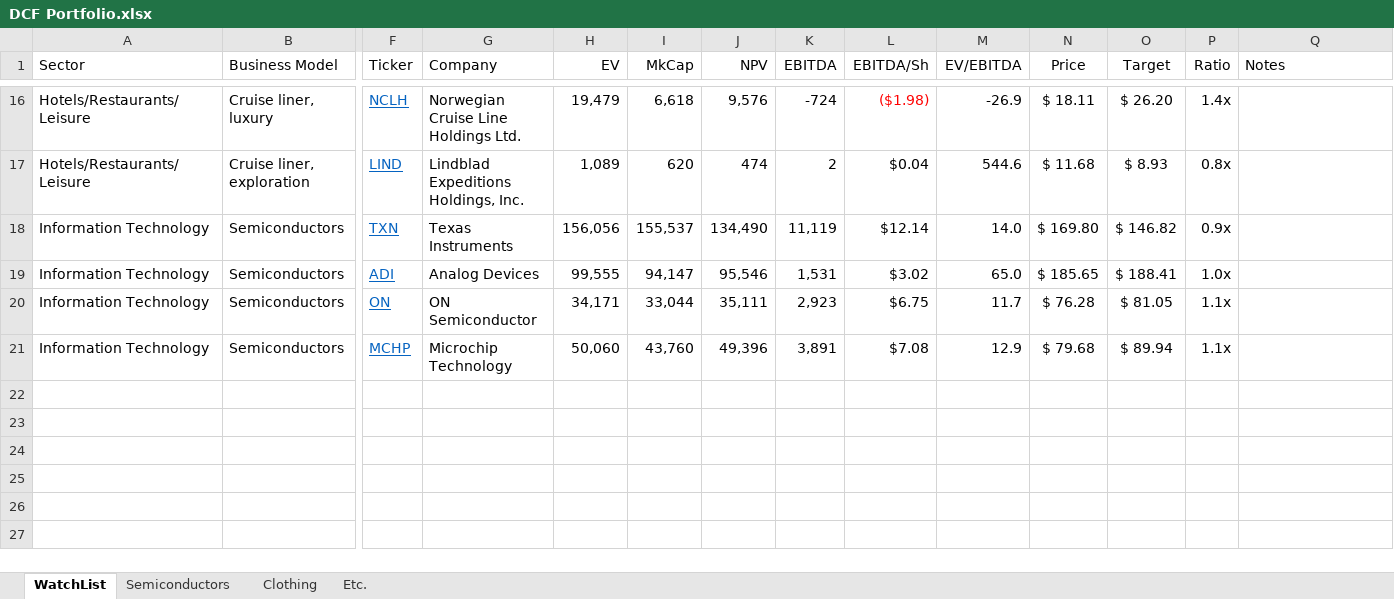
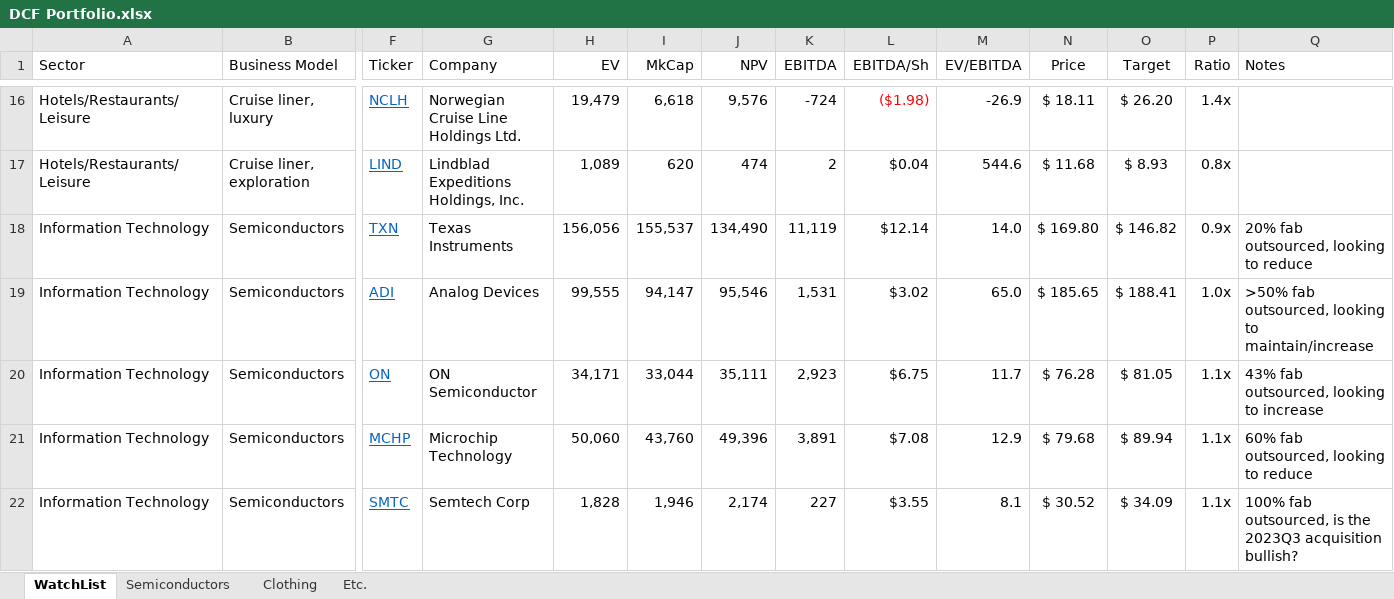
Before and after one commit to SimonisWrong/investingModels, an Excel workbook: DCF Portfolio.xlsx, sheet WatchList, drawn as a sheet; only a part is shown, gaps mark what is left out; values as stored, in another font and other column widths than the file's, no borders; conditional formats not drawn; rows hold the shown columns only; the diff names each change by its address in the sheet, - before the commit and + after, or states it on an @@ line.

Commit message:
2023Q3 DCF for Semtech Corp (SMTC)
Pretty fairly valued. Their acquisition could screw them, too risky for me.
Price target: $34.09

```diff
--- a/DCF Portfolio.xlsx (sheet WatchList)
+++ b/DCF Portfolio.xlsx (sheet WatchList)
-Q18 (Notes): (empty)
+Q18 (Notes): 20% fab outsourced, looking to reduce
-Q19 (Notes): (empty)
+Q19 (Notes): >50% fab outsourced, looking to maintain/increase
-Q20 (Notes): (empty)
+Q20 (Notes): 43% fab outsourced, looking to increase
-Q21 (Notes): (empty)
+Q21 (Notes): 60% fab outsourced, looking to reduce
+row 22: Information Technology | Semiconductors | SMTC | Semtech Corp | 1,828 | 1,946 | 2,174 | 227 | $3.55 | 8.1 | $ 30.52 | $ 34.09 | 1.1x | 100% fab outsourced, is the 2023Q3 acquisition bullish?
```
Also changed, not shown: formulas that keep their value, 1 other file.
